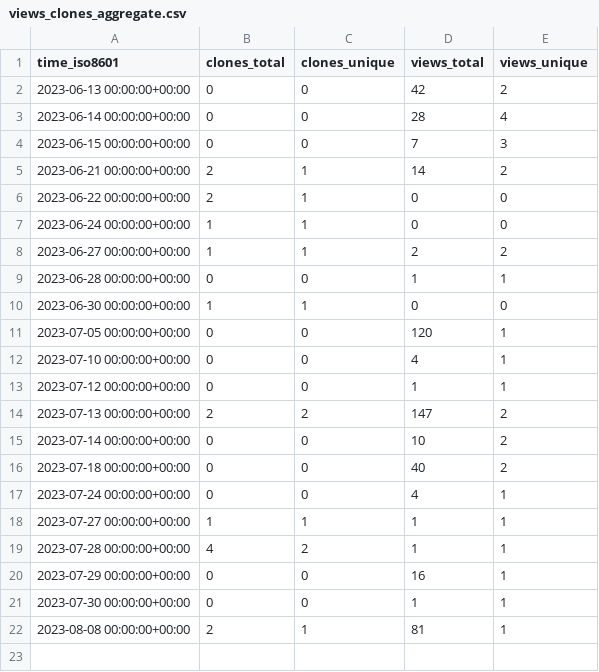
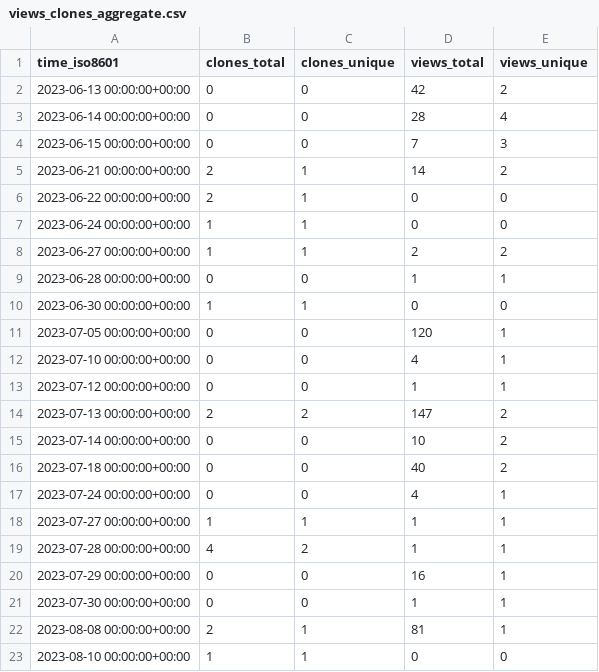
Before and after one commit to jzemmels/trafficMonitor, a CSV file: CSAFE-ISU/AOAS-2018-glass-manuscript/ghrs-data/views_clones_aggregate.csv, drawn as a sheet.

```diff
--- a/CSAFE-ISU/AOAS-2018-glass-manuscript/ghrs-data/views_clones_aggregate.csv
+++ b/CSAFE-ISU/AOAS-2018-glass-manuscript/ghrs-data/views_clones_aggregate.csv
@@ -22 +22,2 @@ time_iso8601,clones_total,clones_unique,views_total,views_unique
 2023-08-08 00:00:00+00:00,2,1,81,1
+2023-08-10 00:00:00+00:00,1,1,0,0
```
Also changed, not shown: 1 other file.
